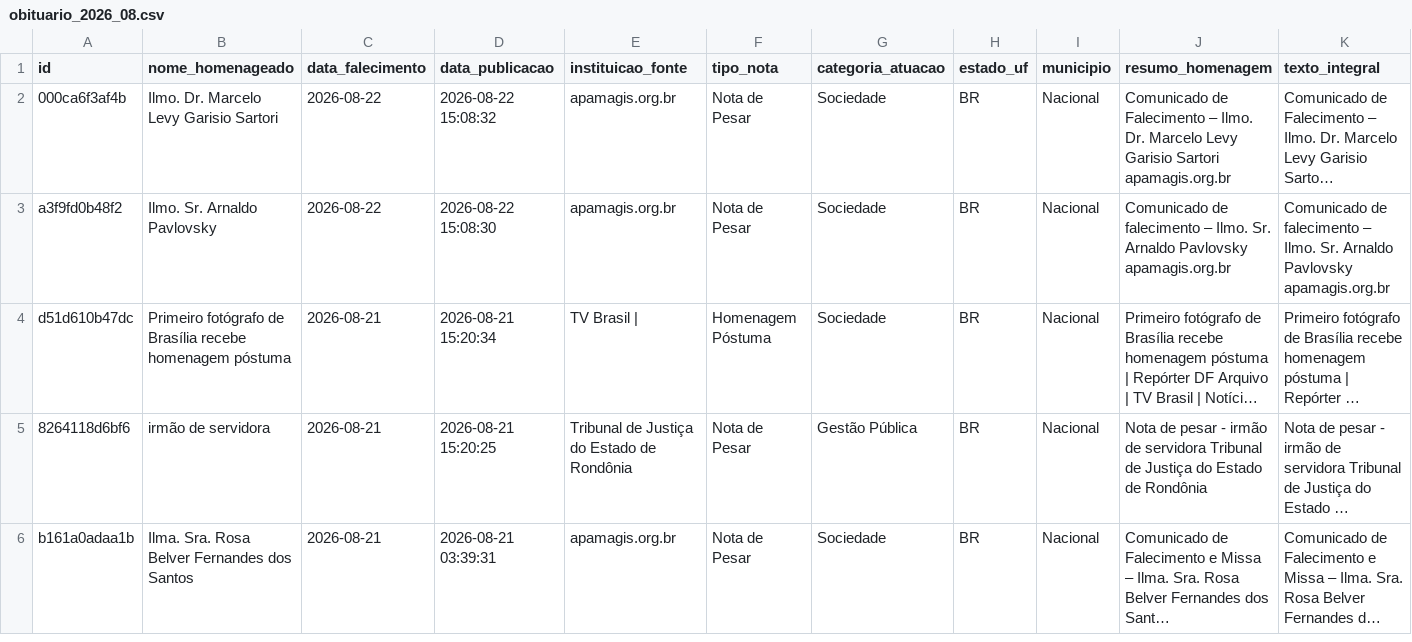
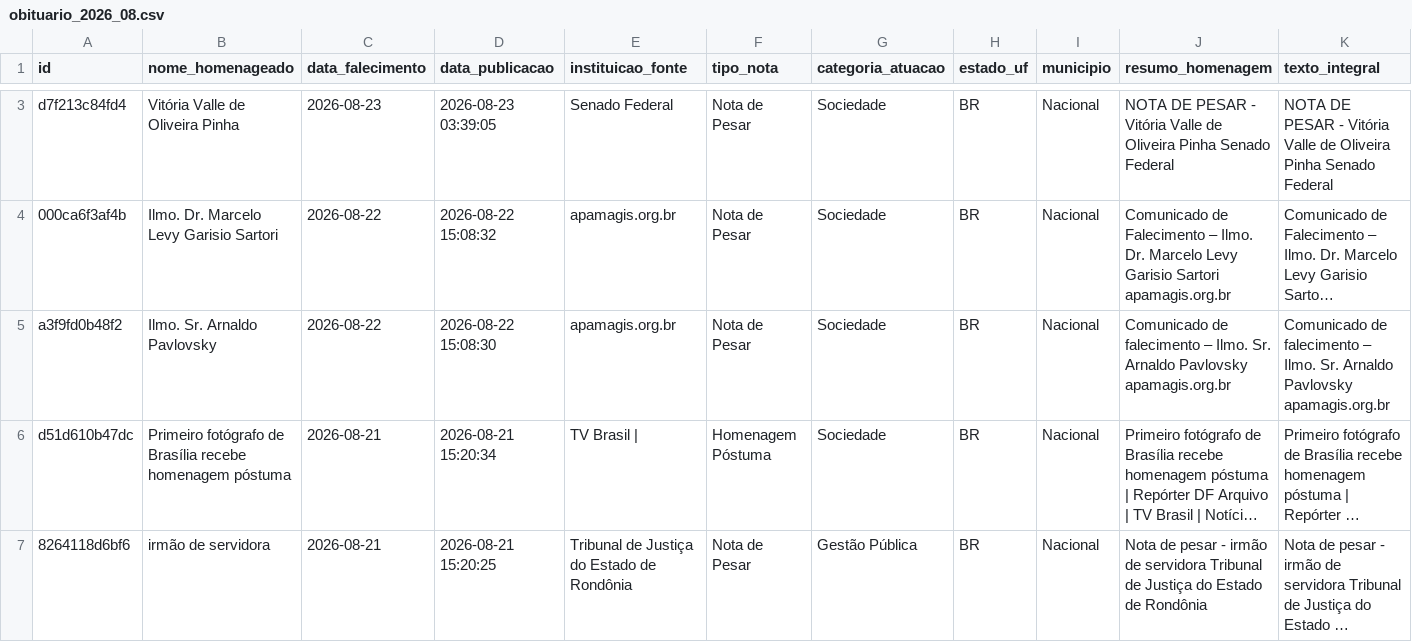
Before and after one commit to yuriluna85/obituarium, a CSV file: data/2026/08/obituario_2026_08.csv, drawn as a sheet; only a part is shown, gaps mark what is left out; the shorter side is filled out with more unchanged rows; long unchanged cells end in …; rows hold the shown columns only; the diff covers the shown part only; the diff names each change by its address in the sheet, - before the commit and + after, or states it on an @@ line.

```diff
--- a/data/2026/08/obituario_2026_08.csv
+++ b/data/2026/08/obituario_2026_08.csv
+row 3: d7f213c84fd4 | Vitória Valle de Oliveira Pinha | 2026-08-23 | 2026-08-23 03:39:05 | Senado Federal | Nota de Pesar | Sociedade | BR | Nacional | NOTA DE PESAR - Vitória Valle de Oliveira Pinha Senado Federal | NOTA DE PESAR - Vitória Valle de Oliveira Pinha Senado Federal
```
Also changed, not shown: 1 added row elsewhere in this file.
